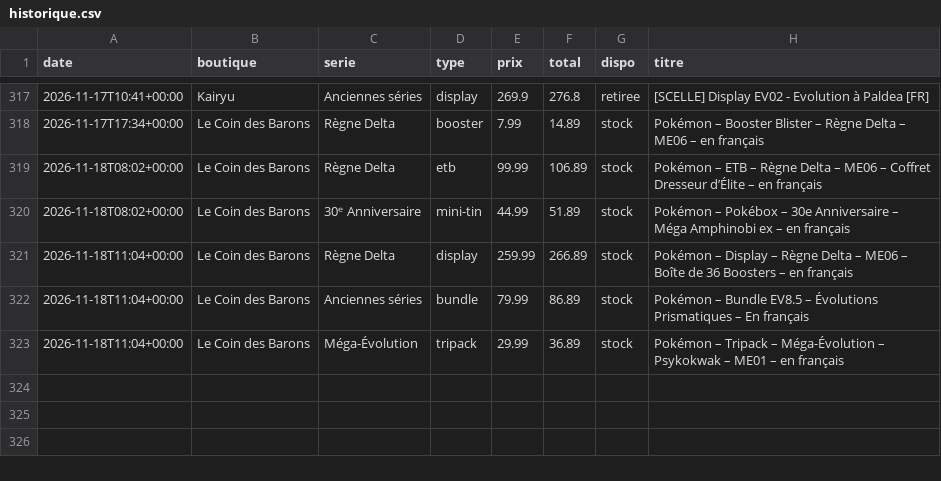
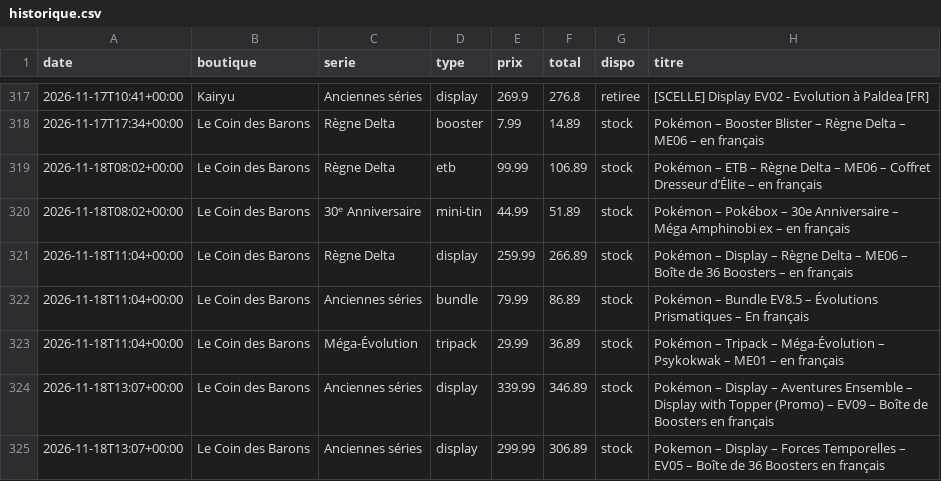
Before and after one commit to RaphKujo/bot-pokemon, a CSV file: data/historique.csv, drawn as a sheet; only a part is shown, gaps mark what is left out.

Commit message:
Mise à jour des prix

```diff
--- a/data/historique.csv
+++ b/data/historique.csv
@@ -323 +323,3 @@ date,boutique,serie,type,prix,total,dispo,titre
 2026-11-18T11:04+00:00,Le Coin des Barons,Méga-Évolution,tripack,29.99,36.89,stock,Pokémon – Tripack – Méga-Évolution – Psykokwak – ME01 – en français
+2026-11-18T13:07+00:00,Le Coin des Barons,Anciennes séries,display,339.99,346.89,stock,Pokémon – Display – Aventures Ensemble – Display with Topper (Promo) – EV09 – Boîte de Boosters en français
+2026-11-18T13:07+00:00,Le Coin des Barons,Anciennes séries,display,299.99,306.89,stock,Pokemon – Display – Forces Temporelles – EV05 – Boîte de 36 Boosters en français
```
Also changed, not shown: 2 other files.
